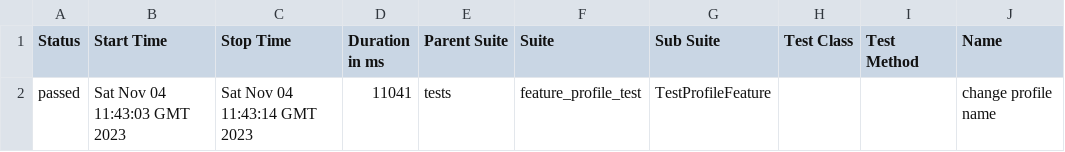
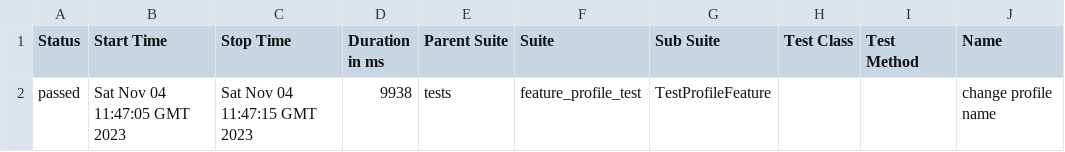
Before and after one commit to Roman1599/petrov, a CSV file: data/suites.csv, drawn as a sheet; only a part is shown; the diff names each change by its address in the sheet, - before the commit and + after, or states it on an @@ line.

```diff
--- a/data/suites.csv
+++ b/data/suites.csv
-B2 (Start Time): Sat Nov 04 11:43:03 GMT 2023
+B2 (Start Time): Sat Nov 04 11:47:05 GMT 2023
-C2 (Stop Time): Sat Nov 04 11:43:14 GMT 2023
+C2 (Stop Time): Sat Nov 04 11:47:15 GMT 2023
-D2 (Duration in ms): 11041
+D2 (Duration in ms): 9938
```
Also changed, not shown: 20 other files.
